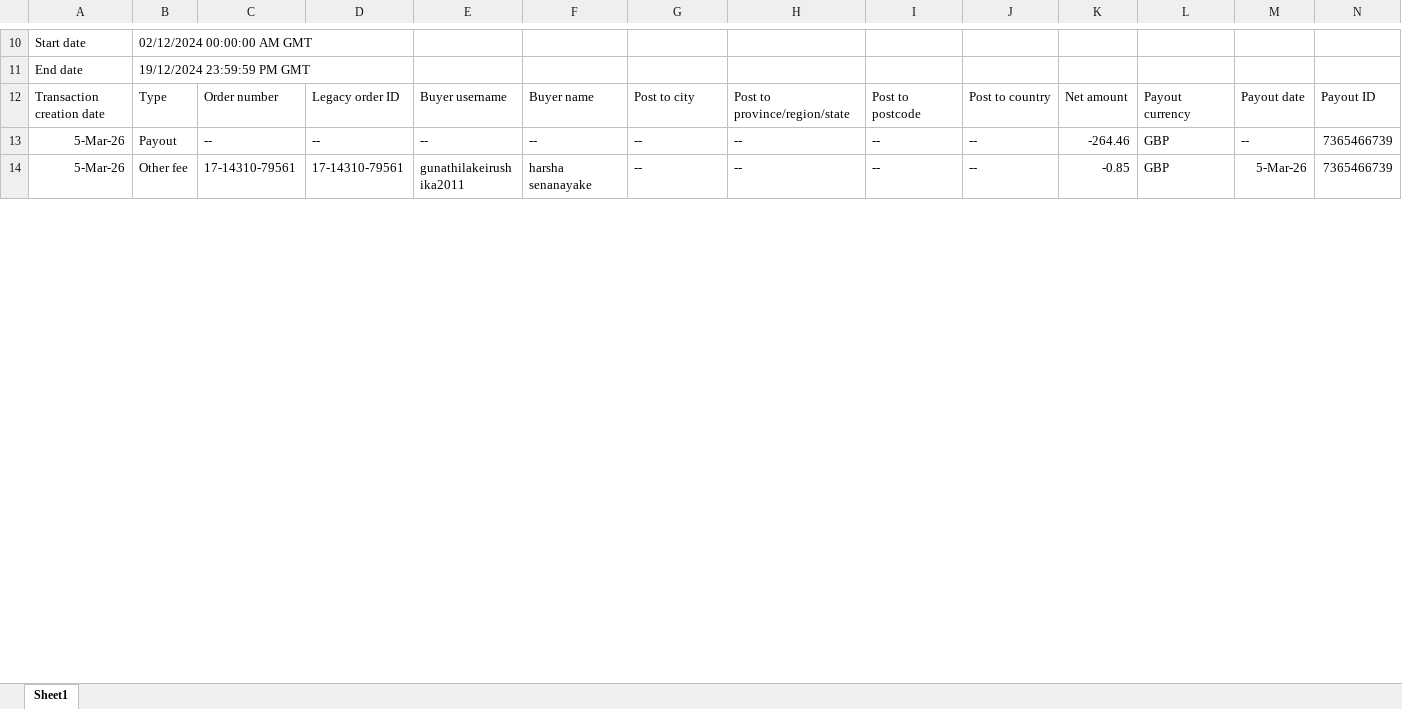
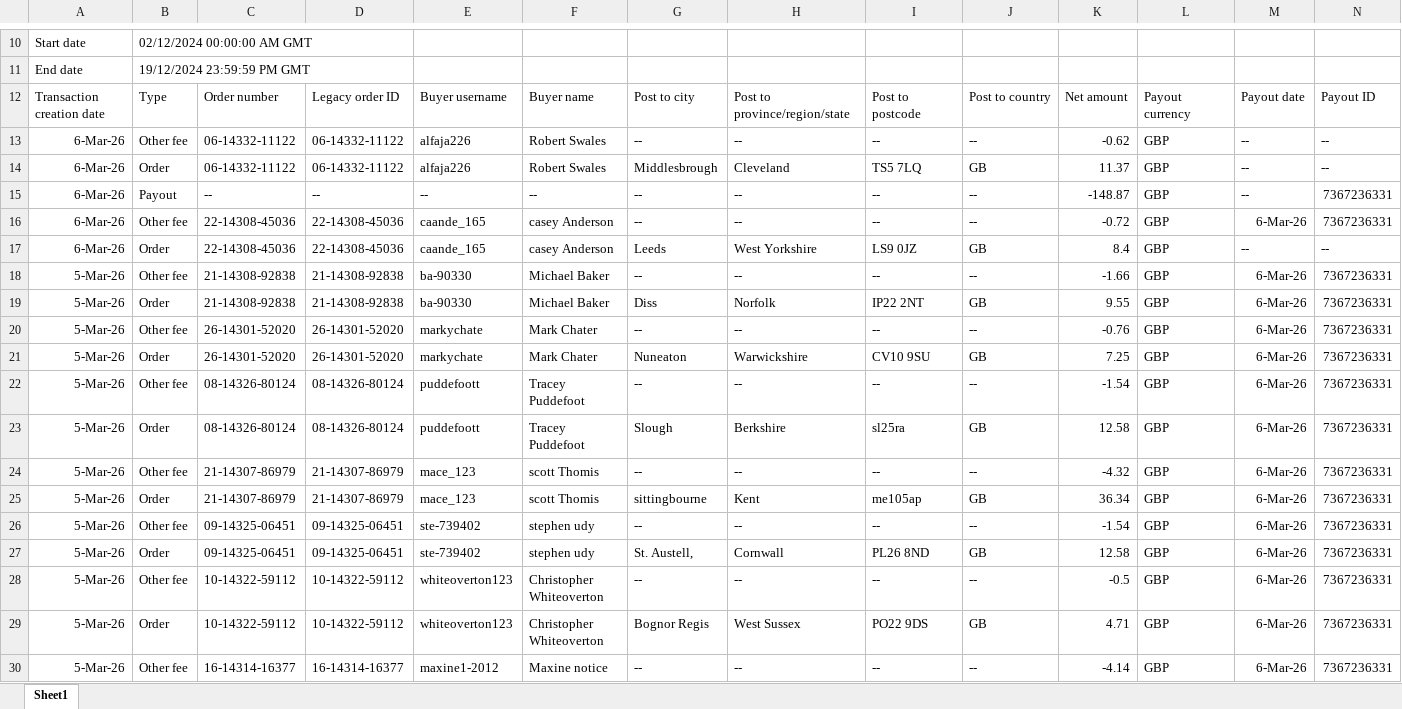
Before and after one commit to NIBH014B/BuckchiDailyReport, an Excel workbook: Raw Sales Data/Buckchi.xlsx, sheet Sheet1, drawn as a sheet; only a part is shown, gaps mark what is left out; the shorter side is filled out with more unchanged rows; values as stored, in another font and other column widths than the file's, no borders; rows hold the shown columns only; the diff covers the shown part only; the diff names each change by its address in the sheet, - before the commit and + after, or states it on an @@ line.

```diff
--- a/Raw Sales Data/Buckchi.xlsx (sheet Sheet1)
+++ b/Raw Sales Data/Buckchi.xlsx (sheet Sheet1)
+row 13: 6-Mar-26 | Other fee | 06-14332-11122 | 06-14332-11122 | alfaja226 | Robert Swales | -- | -- | -- | -- | -0.62 | GBP | -- | --
+row 14: 6-Mar-26 | Order | 06-14332-11122 | 06-14332-11122 | alfaja226 | Robert Swales | Middlesbrough | Cleveland | TS5 7LQ | GB | 11.37 | GBP | -- | --
+row 15: 6-Mar-26 | Payout | -- | -- | -- | -- | -- | -- | -- | -- | -148.87 | GBP | -- | 7367236331
+row 16: 6-Mar-26 | Other fee | 22-14308-45036 | 22-14308-45036 | caande_165 | casey Anderson | -- | -- | -- | -- | -0.72 | GBP | 6-Mar-26 | 7367236331
+row 17: 6-Mar-26 | Order | 22-14308-45036 | 22-14308-45036 | caande_165 | casey Anderson | Leeds | West Yorkshire | LS9 0JZ | GB | 8.4 | GBP | -- | --
+row 18: 5-Mar-26 | Other fee | 21-14308-92838 | 21-14308-92838 | ba-90330 | Michael Baker | -- | -- | -- | -- | -1.66 | GBP | 6-Mar-26 | 7367236331
+row 19: 5-Mar-26 | Order | 21-14308-92838 | 21-14308-92838 | ba-90330 | Michael Baker | Diss | Norfolk | IP22 2NT | GB | 9.55 | GBP | 6-Mar-26 | 7367236331
+row 20: 5-Mar-26 | Other fee | 26-14301-52020 | 26-14301-52020 | markychate | Mark Chater | -- | -- | -- | -- | -0.76 | GBP | 6-Mar-26 | 7367236331
+row 21: 5-Mar-26 | Order | 26-14301-52020 | 26-14301-52020 | markychate | Mark Chater | Nuneaton | Warwickshire | CV10 9SU | GB | 7.25 | GBP | 6-Mar-26 | 7367236331
+row 22: 5-Mar-26 | Other fee | 08-14326-80124 | 08-14326-80124 | puddefoott | Tracey Puddefoot | -- | -- | -- | -- | -1.54 | GBP | 6-Mar-26 | 7367236331
+row 23: 5-Mar-26 | Order | 08-14326-80124 | 08-14326-80124 | puddefoott | Tracey Puddefoot | Slough | Berkshire | sl25ra | GB | 12.58 | GBP | 6-Mar-26 | 7367236331
+row 24: 5-Mar-26 | Other fee | 21-14307-86979 | 21-14307-86979 | mace_123 | scott Thomis | -- | -- | -- | -- | -4.32 | GBP | 6-Mar-26 | 7367236331
+row 25: 5-Mar-26 | Order | 21-14307-86979 | 21-14307-86979 | mace_123 | scott Thomis | sittingbourne | Kent | me105ap | GB | 36.34 | GBP | 6-Mar-26 | 7367236331
+row 26: 5-Mar-26 | Other fee | 09-14325-06451 | 09-14325-06451 | ste-739402 | stephen udy | -- | -- | -- | -- | -1.54 | GBP | 6-Mar-26 | 7367236331
+row 27: 5-Mar-26 | Order | 09-14325-06451 | 09-14325-06451 | ste-739402 | stephen udy | St. Austell, | Cornwall | PL26 8ND | GB | 12.58 | GBP | 6-Mar-26 | 7367236331
+row 28: 5-Mar-26 | Other fee | 10-14322-59112 | 10-14322-59112 | whiteoverton123 | Christopher Whiteoverton | -- | -- | -- | -- | -0.5 | GBP | 6-Mar-26 | 7367236331
+row 29: 5-Mar-26 | Order | 10-14322-59112 | 10-14322-59112 | whiteoverton123 | Christopher Whiteoverton | Bognor Regis | West Sussex | PO22 9DS | GB | 4.71 | GBP | 6-Mar-26 | 7367236331
+row 30: 5-Mar-26 | Other fee | 16-14314-16377 | 16-14314-16377 | maxine1-2012 | Maxine notice | -- | -- | -- | -- | -4.14 | GBP | 6-Mar-26 | 7367236331
```
Also changed, not shown: 7 added rows and 8 edited cells elsewhere in this sheet, Raw Sales Data/Amazon.xlsx, Raw Sales Data/Vandey.xlsx.
